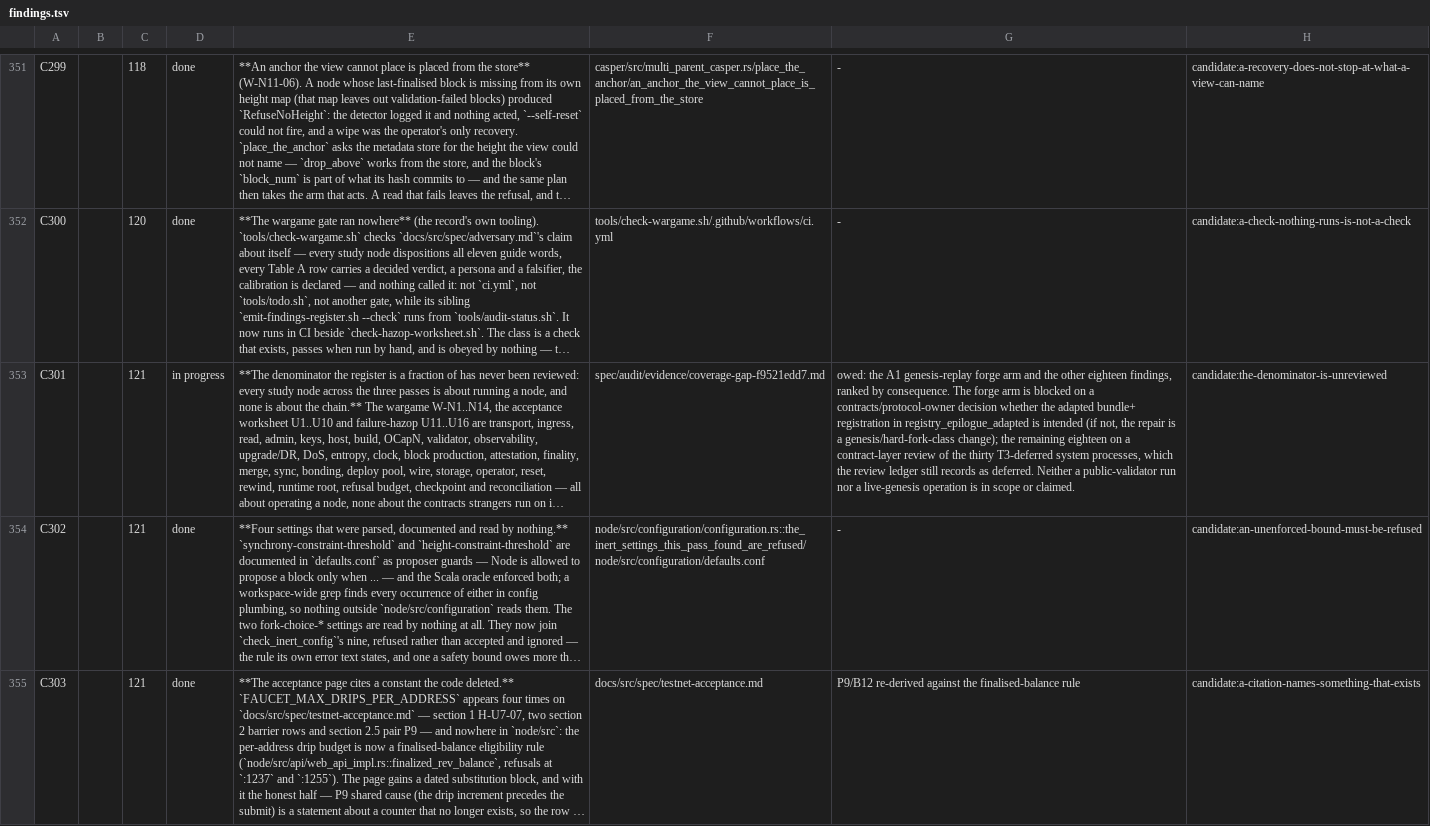
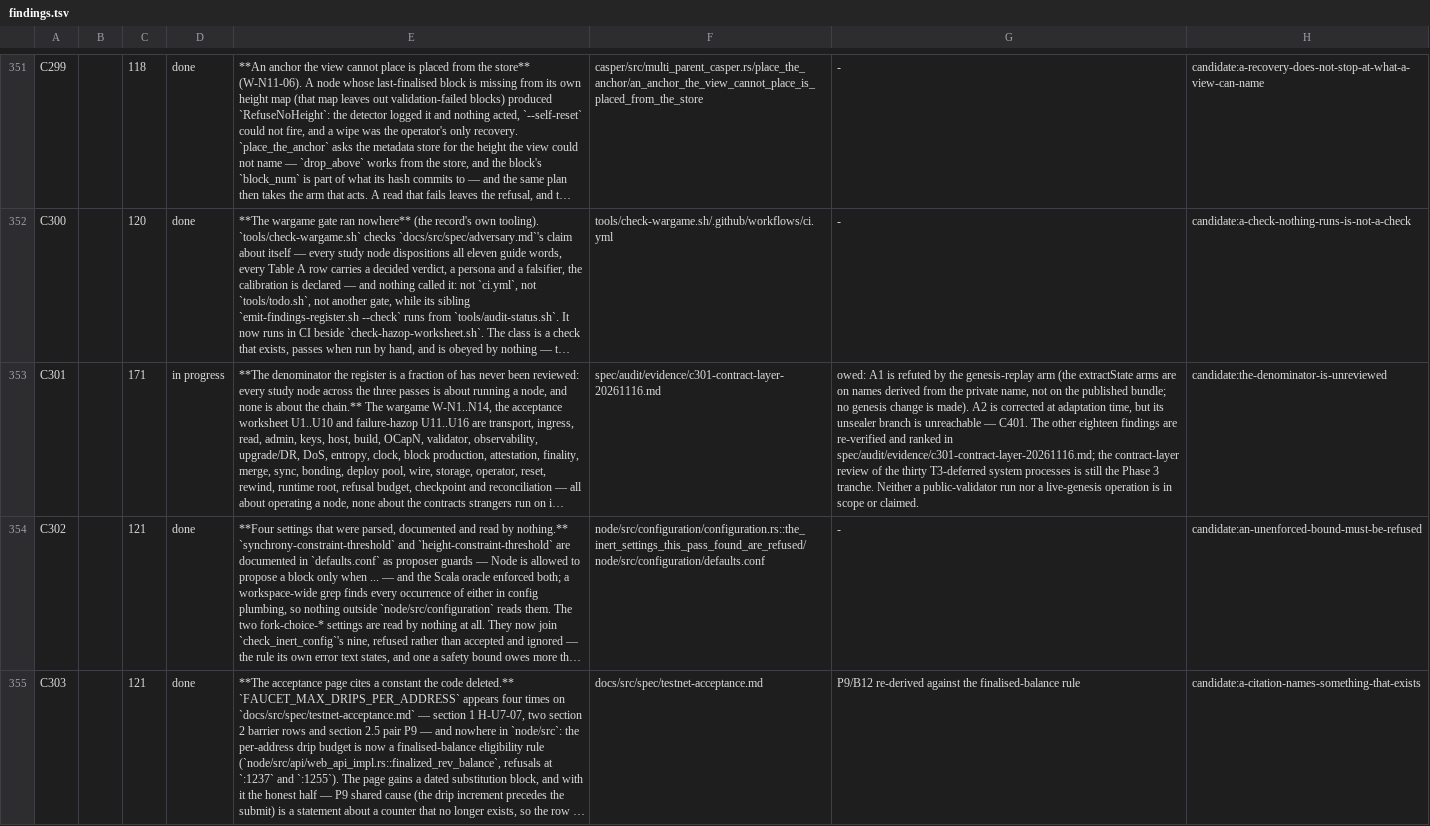
Before and after one commit to rhovision-org/rholo, a TSV file: spec/findings.tsv, drawn as a sheet; only a part is shown, gaps mark what is left out; long unchanged cells end in …; the diff covers the shown part only; the diff names each change by its address in the sheet, - before the commit and + after, or states it on an @@ line.

```diff
--- a/spec/findings.tsv
+++ b/spec/findings.tsv
-C353: 121
+C353: 171
-F353: spec/audit/evidence/coverage-gap-f9521edd7.md
+F353: spec/audit/evidence/c301-contract-layer-20261116.md
-G353: owed: the A1 genesis-replay forge arm and the other eighteen findings, ranked by consequence. The forge arm is blocked on a contracts/protocol-owner decision whether the adapted bundle+ registration in registry_epilogue_adapted is intended (if not, the repair is a genesis/hard-fork-class change); the remaining eighteen on a contract-layer review of the thirty T3-deferred system processes, which the review ledger still records as deferred. Neither a…
+G353: owed: A1 is refuted by the genesis-replay arm (the extractState arms are on names derived from the private name, not on the published bundle; no genesis change is made). A2 is corrected at adaptation time, but its unsealer branch is unreachable — C401. The other eighteen findings are re-verified and ranked in spec/audit/evidence/c301-contract-layer-20261116.md; the contract-layer review of the thirty T3-deferred system processes is still the Phase 3 tranche. Neither a…
```
Also changed, not shown: 1 added row elsewhere in this file, 9 other files.
